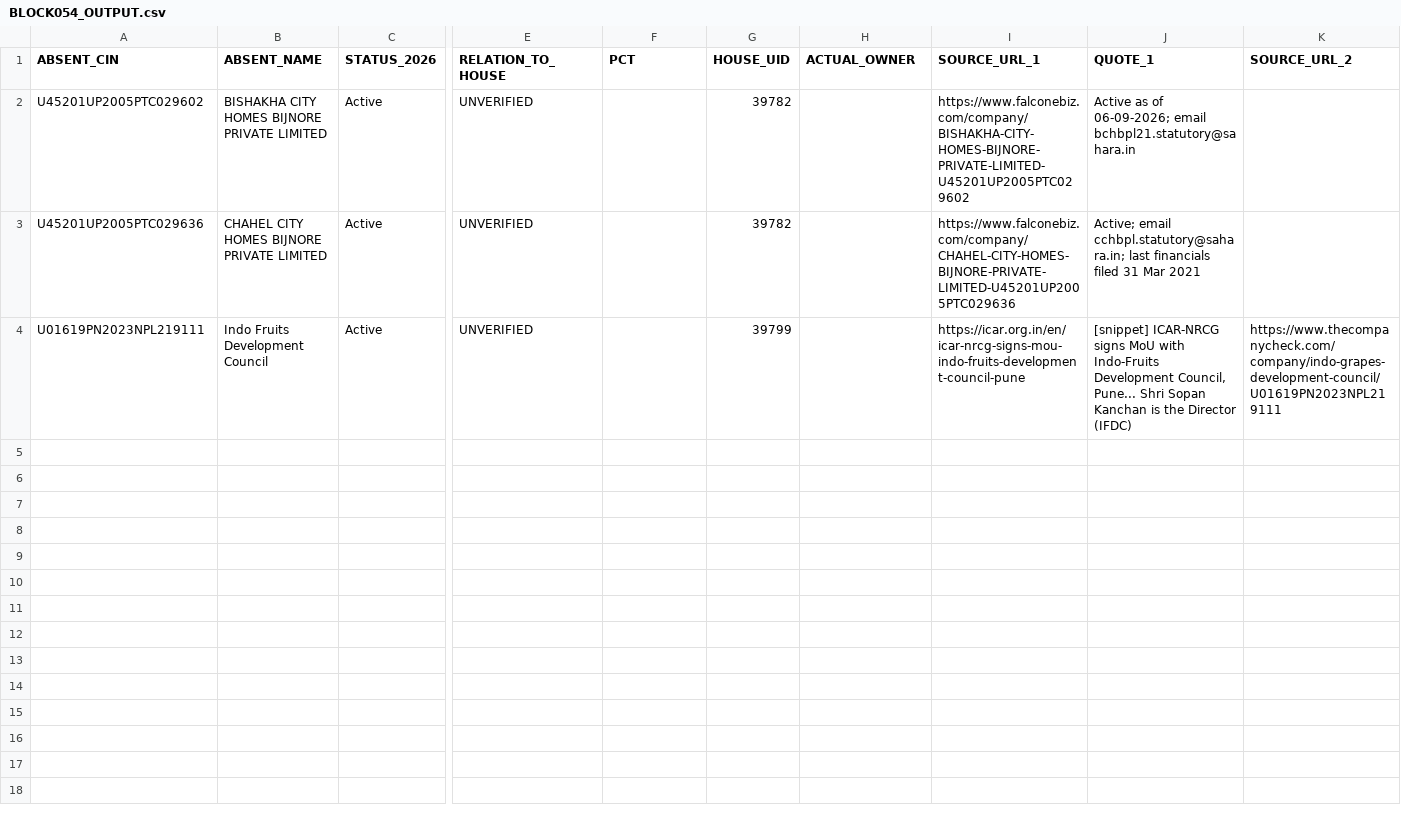
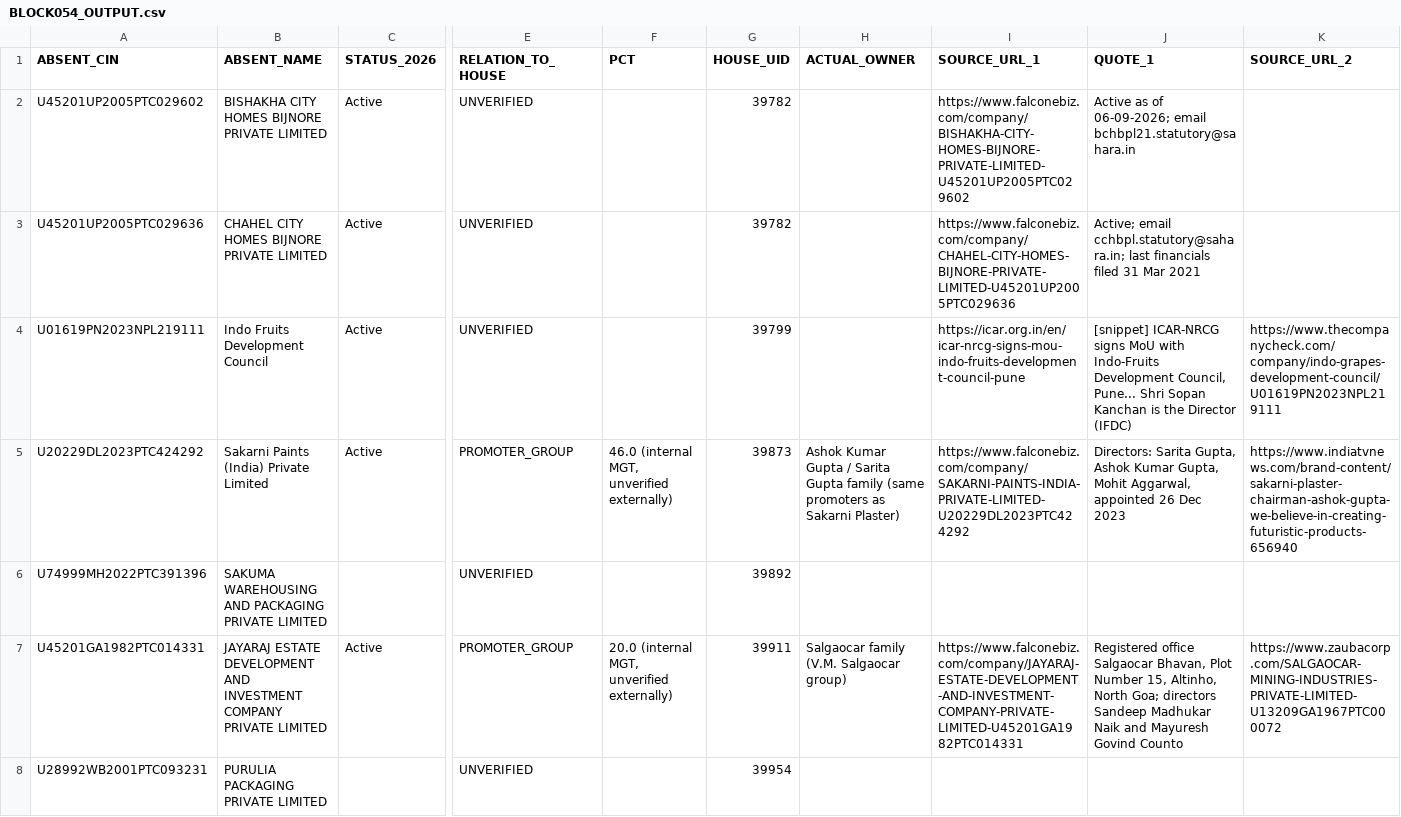
Before and after one commit to pavithra610-cell/claude, a CSV file: A3_ABSENT_LANE/cloud_blocks/BLOCK054_OUTPUT.csv, drawn as a sheet; only a part is shown, gaps mark what is left out; rows hold the shown columns only; the diff covers the shown part only; the diff names each change by its address in the sheet, - before the commit and + after, or states it on an @@ line.

```diff
--- a/A3_ABSENT_LANE/cloud_blocks/BLOCK054_OUTPUT.csv
+++ b/A3_ABSENT_LANE/cloud_blocks/BLOCK054_OUTPUT.csv
+row 5: U20229DL2023PTC424292 | Sakarni Paints (India) Private Limited | Active | PROMOTER_GROUP | 46.0 (internal MGT, unverified externally) | 39873 | Ashok Kumar Gupta / Sarita Gupta family (same promoters as Sakarni Plaster) | https://www.falconebiz.com/company/SAKARNI-PAINTS-INDIA-PRIVATE-LIMITED-U20229DL2023PTC424292 | Directors: Sarita Gupta, Ashok Kumar Gupta, Mohit Aggarwal, appointed 26 Dec 2023 | https://www.indiatvnews.com/brand-content/sakarni-plaster-chairman-ashok-gupta-we-believe-in-creating-futuristic-products-656940
+row 6: U74999MH2022PTC391396 | SAKUMA WAREHOUSING AND PACKAGING PRIVATE LIMITED |  | UNVERIFIED |  | 39892
+row 7: U45201GA1982PTC014331 | JAYARAJ ESTATE DEVELOPMENT AND INVESTMENT COMPANY PRIVATE LIMITED | Active | PROMOTER_GROUP | 20.0 (internal MGT, unverified externally) | 39911 | Salgaocar family (V.M. Salgaocar group) | https://www.falconebiz.com/company/JAYARAJ-ESTATE-DEVELOPMENT-AND-INVESTMENT-COMPANY-PRIVATE-LIMITED-U45201GA1982PTC014331 | Registered office Salgaocar Bhavan, Plot Number 15, Altinho, North Goa; directors Sandeep Madhukar Naik and Mayuresh Govind Counto | https://www.zaubacorp.com/SALGAOCAR-MINING-INDUSTRIES-PRIVATE-LIMITED-U13209GA1967PTC000072
+row 8: U28992WB2001PTC093231 | PURULIA PACKAGING PRIVATE LIMITED |  | UNVERIFIED |  | 39954
```
Also changed, not shown: 3 added rows elsewhere in this file, A3_ABSENT_LANE/cloud_blocks/BLOCK051_OUTPUT.csv, A3_ABSENT_LANE/cloud_blocks/BLOCK053_OUTPUT.csv, 6 other files.
